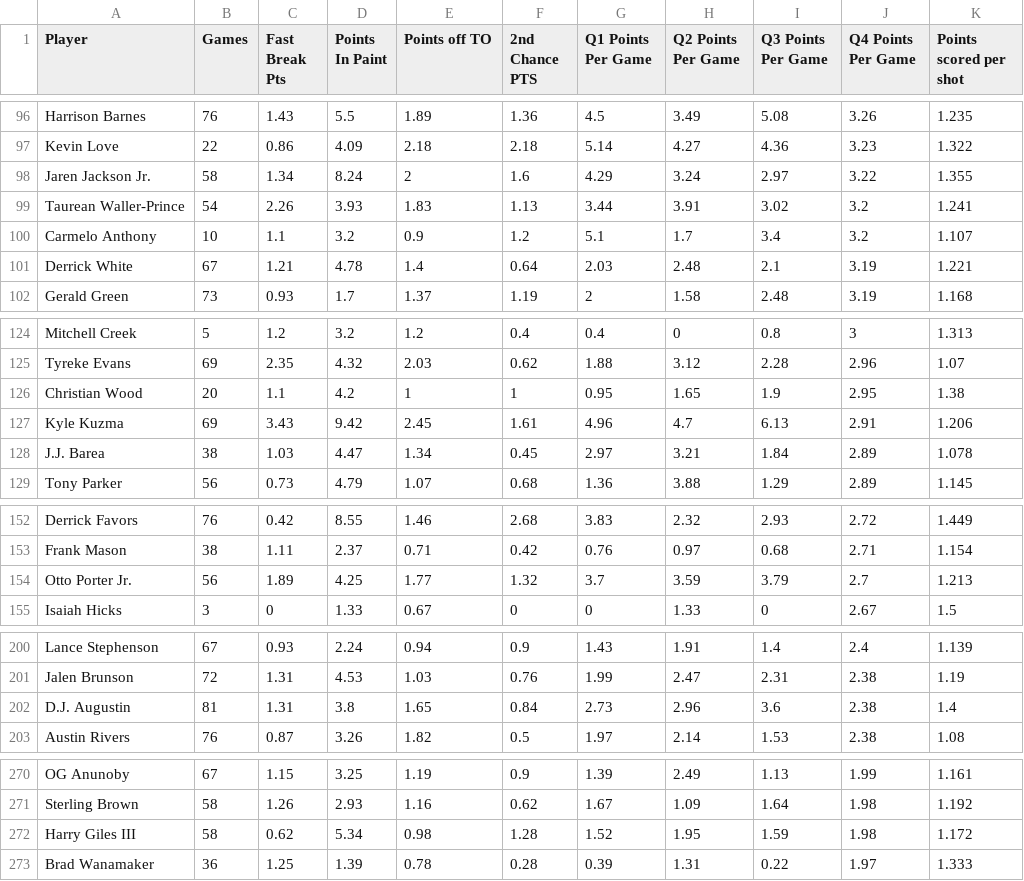
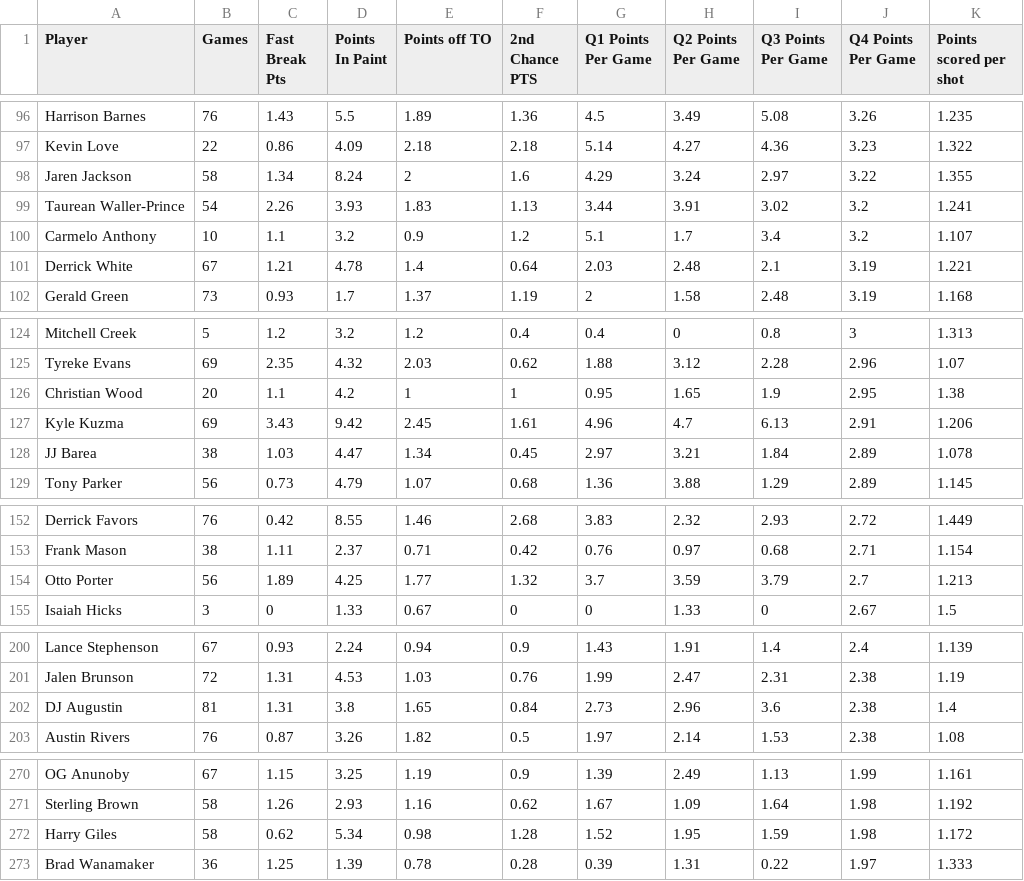
Before and after one commit to dquarshie89/DATA698, a CSV file: 2019 nba misc.csv, drawn as a sheet; only a part is shown, gaps mark what is left out; the diff covers the shown part only.

```diff
--- a/2019 nba misc.csv
+++ b/2019 nba misc.csv
@@ -97,3 +97,3 @@ Harrison Barnes,76,1.43,5.5,1.89,1.36,4.5,3.49,5.08,3.26,1.235
 Kevin Love,22,0.86,4.09,2.18,2.18,5.14,4.27,4.36,3.23,1.322
-Jaren Jackson Jr.,58,1.34,8.24,2,1.6,4.29,3.24,2.97,3.22,1.355
+Jaren Jackson,58,1.34,8.24,2,1.6,4.29,3.24,2.97,3.22,1.355
 Taurean Waller-Prince,54,2.26,3.93,1.83,1.13,3.44,3.91,3.02,3.2,1.241
@@ -127,3 +127,3 @@ Christian Wood,20,1.1,4.2,1,1,0.95,1.65,1.9,2.95,1.38
 Kyle Kuzma,69,3.43,9.42,2.45,1.61,4.96,4.7,6.13,2.91,1.206
-J.J. Barea,38,1.03,4.47,1.34,0.45,2.97,3.21,1.84,2.89,1.078
+JJ Barea,38,1.03,4.47,1.34,0.45,2.97,3.21,1.84,2.89,1.078
 Tony Parker,56,0.73,4.79,1.07,0.68,1.36,3.88,1.29,2.89,1.145
@@ -153,3 +153,3 @@ Derrick Favors,76,0.42,8.55,1.46,2.68,3.83,2.32,2.93,2.72,1.449
 Frank Mason,38,1.11,2.37,0.71,0.42,0.76,0.97,0.68,2.71,1.154
-Otto Porter Jr.,56,1.89,4.25,1.77,1.32,3.7,3.59,3.79,2.7,1.213
+Otto Porter,56,1.89,4.25,1.77,1.32,3.7,3.59,3.79,2.7,1.213
 Isaiah Hicks,3,0,1.33,0.67,0,0,1.33,0,2.67,1.5
@@ -201,3 +201,3 @@ Lance Stephenson,67,0.93,2.24,0.94,0.9,1.43,1.91,1.4,2.4,1.139
 Jalen Brunson,72,1.31,4.53,1.03,0.76,1.99,2.47,2.31,2.38,1.19
-D.J. Augustin,81,1.31,3.8,1.65,0.84,2.73,2.96,3.6,2.38,1.4
+DJ Augustin,81,1.31,3.8,1.65,0.84,2.73,2.96,3.6,2.38,1.4
 Austin Rivers,76,0.87,3.26,1.82,0.5,1.97,2.14,1.53,2.38,1.08
@@ -271,3 +271,3 @@ OG Anunoby,67,1.15,3.25,1.19,0.9,1.39,2.49,1.13,1.99,1.161
 Sterling Brown,58,1.26,2.93,1.16,0.62,1.67,1.09,1.64,1.98,1.192
-Harry Giles III,58,0.62,5.34,0.98,1.28,1.52,1.95,1.59,1.98,1.172
+Harry Giles,58,0.62,5.34,0.98,1.28,1.52,1.95,1.59,1.98,1.172
 Brad Wanamaker,36,1.25,1.39,0.78,0.28,0.39,1.31,0.22,1.97,1.333
```
Also changed, not shown: 22 edited cells elsewhere in this file.
